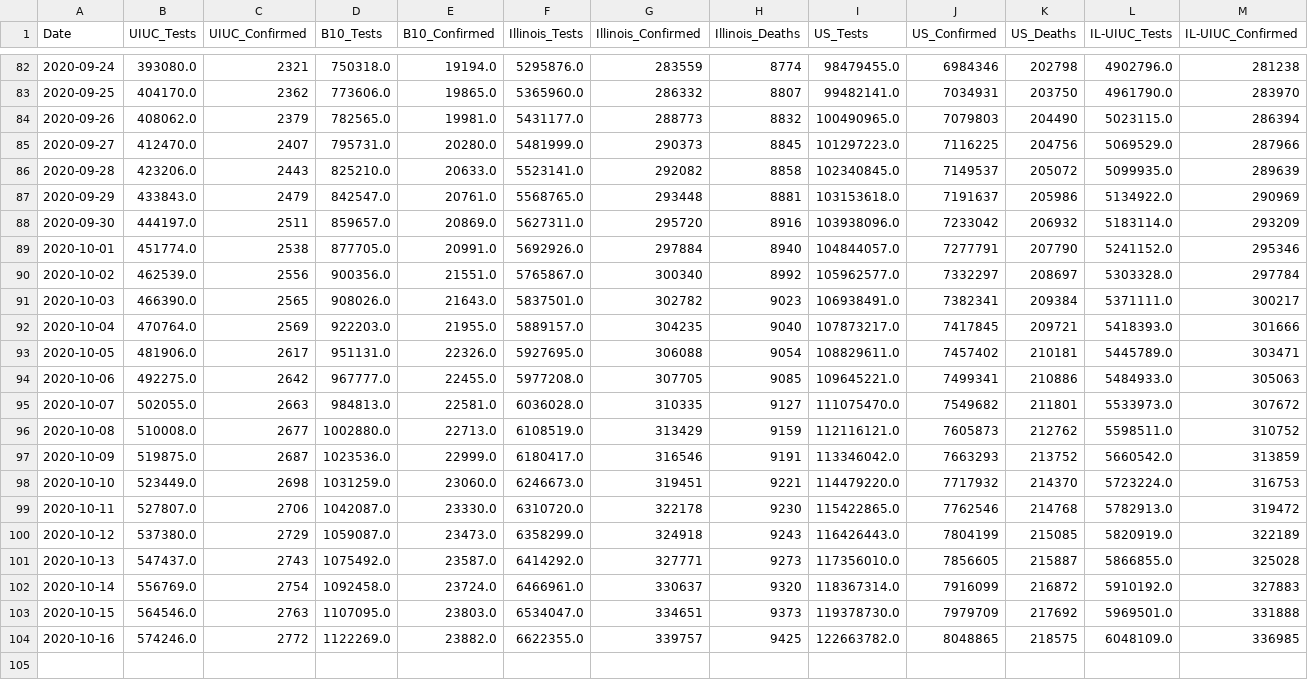
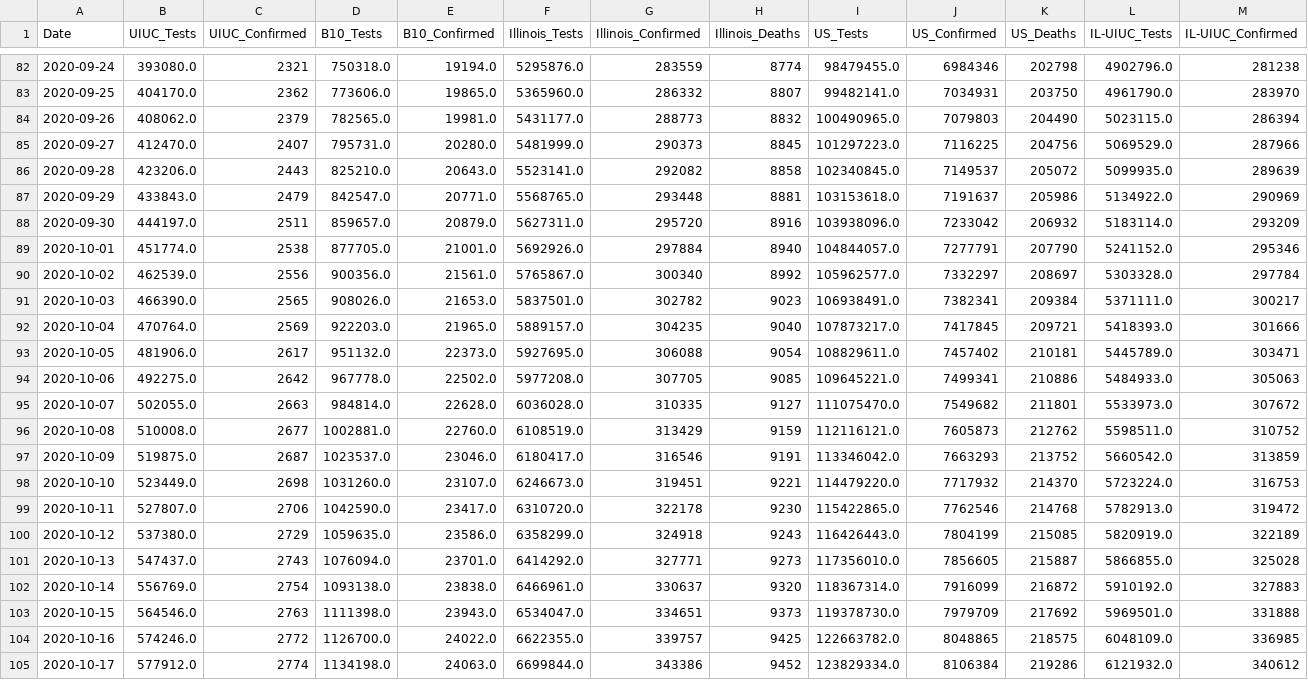
Before and after one commit to wadefagen/college-covid19-dataset, a CSV file: data/detailed/uiuc.csv, drawn as a sheet; only a part is shown, gaps mark what is left out; rows hold the shown columns only; the diff covers the shown part only; the diff names each change by its address in the sheet, - before the commit and + after, or states it on an @@ line.

```diff
--- a/data/detailed/uiuc.csv
+++ b/data/detailed/uiuc.csv
-E86 (B10_Confirmed): 20633.0
+E86 (B10_Confirmed): 20643.0
-E87 (B10_Confirmed): 20761.0
+E87 (B10_Confirmed): 20771.0
-E88 (B10_Confirmed): 20869.0
+E88 (B10_Confirmed): 20879.0
-E89 (B10_Confirmed): 20991.0
+E89 (B10_Confirmed): 21001.0
-E90 (B10_Confirmed): 21551.0
+E90 (B10_Confirmed): 21561.0
-E91 (B10_Confirmed): 21643.0
+E91 (B10_Confirmed): 21653.0
-E92 (B10_Confirmed): 21955.0
+E92 (B10_Confirmed): 21965.0
-D93 (B10_Tests): 951131.0
+D93 (B10_Tests): 951132.0
-E93 (B10_Confirmed): 22326.0
+E93 (B10_Confirmed): 22373.0
-D94 (B10_Tests): 967777.0
+D94 (B10_Tests): 967778.0
-E94 (B10_Confirmed): 22455.0
+E94 (B10_Confirmed): 22502.0
-D95 (B10_Tests): 984813.0
+D95 (B10_Tests): 984814.0
-E95 (B10_Confirmed): 22581.0
+E95 (B10_Confirmed): 22628.0
-D96 (B10_Tests): 1002880.0
+D96 (B10_Tests): 1002881.0
-E96 (B10_Confirmed): 22713.0
+E96 (B10_Confirmed): 22760.0
-D97 (B10_Tests): 1023536.0
+D97 (B10_Tests): 1023537.0
-E97 (B10_Confirmed): 22999.0
+E97 (B10_Confirmed): 23046.0
-D98 (B10_Tests): 1031259.0
+D98 (B10_Tests): 1031260.0
-E98 (B10_Confirmed): 23060.0
+E98 (B10_Confirmed): 23107.0
-D99 (B10_Tests): 1042087.0
+D99 (B10_Tests): 1042590.0
-E99 (B10_Confirmed): 23330.0
+E99 (B10_Confirmed): 23417.0
-D100 (B10_Tests): 1059087.0
+D100 (B10_Tests): 1059635.0
-E100 (B10_Confirmed): 23473.0
+E100 (B10_Confirmed): 23586.0
-D101 (B10_Tests): 1075492.0
+D101 (B10_Tests): 1076094.0
-E101 (B10_Confirmed): 23587.0
+E101 (B10_Confirmed): 23701.0
-D102 (B10_Tests): 1092458.0
+D102 (B10_Tests): 1093138.0
-E102 (B10_Confirmed): 23724.0
+E102 (B10_Confirmed): 23838.0
-D103 (B10_Tests): 1107095.0
+D103 (B10_Tests): 1111398.0
-E103 (B10_Confirmed): 23803.0
+E103 (B10_Confirmed): 23943.0
-D104 (B10_Tests): 1122269.0
+D104 (B10_Tests): 1126700.0
-E104 (B10_Confirmed): 23882.0
+E104 (B10_Confirmed): 24022.0
+row 105: 2020-10-17 | 577912.0 | 2774 | 1134198.0 | 24063.0 | 6699844.0 | 343386 | 9452 | 123829334.0 | 8106384 | 219286 | 6121932.0 | 340612
```
Also changed, not shown: 1 added row elsewhere in this file, data/daily.csv, data/raw.csv.
